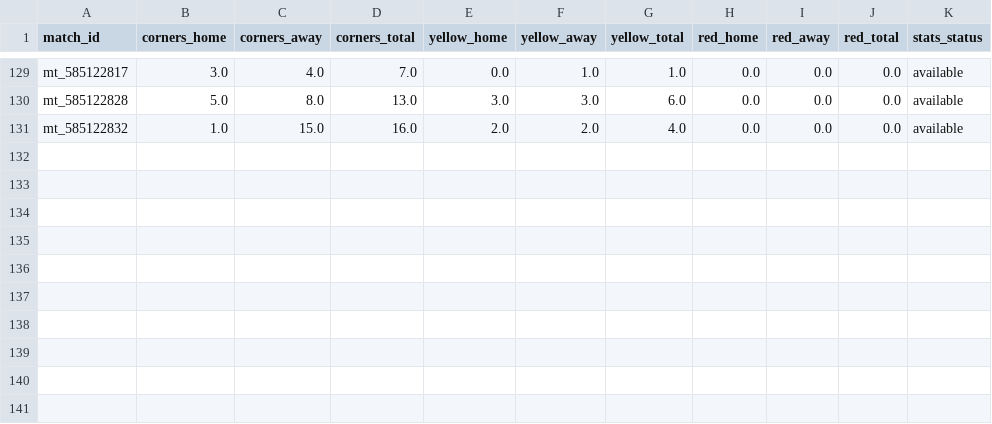
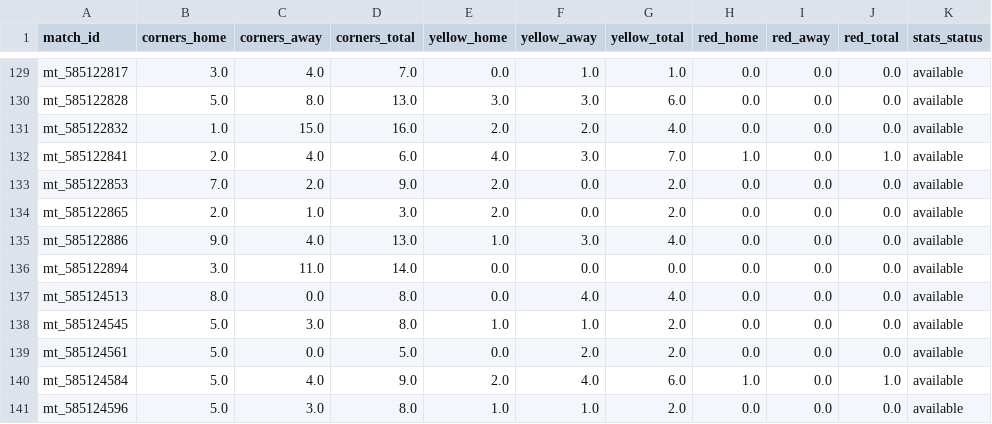
Before and after one commit to pngayton-droid/Star-lizard-test, a CSV file: data/corners_cards_results.csv, drawn as a sheet; only a part is shown, gaps mark what is left out.

Commit message:
Checkpoint Starlizard corners/cards match results

```diff
--- a/data/corners_cards_results.csv
+++ b/data/corners_cards_results.csv
@@ -131 +131,11 @@ mt_585122828,5.0,8.0,13.0,3.0,3.0,6.0,0.0,0.0,0.0,available
 mt_585122832,1.0,15.0,16.0,2.0,2.0,4.0,0.0,0.0,0.0,available
+mt_585122841,2.0,4.0,6.0,4.0,3.0,7.0,1.0,0.0,1.0,available
+mt_585122853,7.0,2.0,9.0,2.0,0.0,2.0,0.0,0.0,0.0,available
+mt_585122865,2.0,1.0,3.0,2.0,0.0,2.0,0.0,0.0,0.0,available
+mt_585122886,9.0,4.0,13.0,1.0,3.0,4.0,0.0,0.0,0.0,available
+mt_585122894,3.0,11.0,14.0,0.0,0.0,0.0,0.0,0.0,0.0,available
+mt_585124513,8.0,0.0,8.0,0.0,4.0,4.0,0.0,0.0,0.0,available
+mt_585124545,5.0,3.0,8.0,1.0,1.0,2.0,0.0,0.0,0.0,available
+mt_585124561,5.0,0.0,5.0,0.0,2.0,2.0,0.0,0.0,0.0,available
+mt_585124584,5.0,4.0,9.0,2.0,4.0,6.0,1.0,0.0,1.0,available
+mt_585124596,5.0,3.0,8.0,1.0,1.0,2.0,0.0,0.0,0.0,available
```
